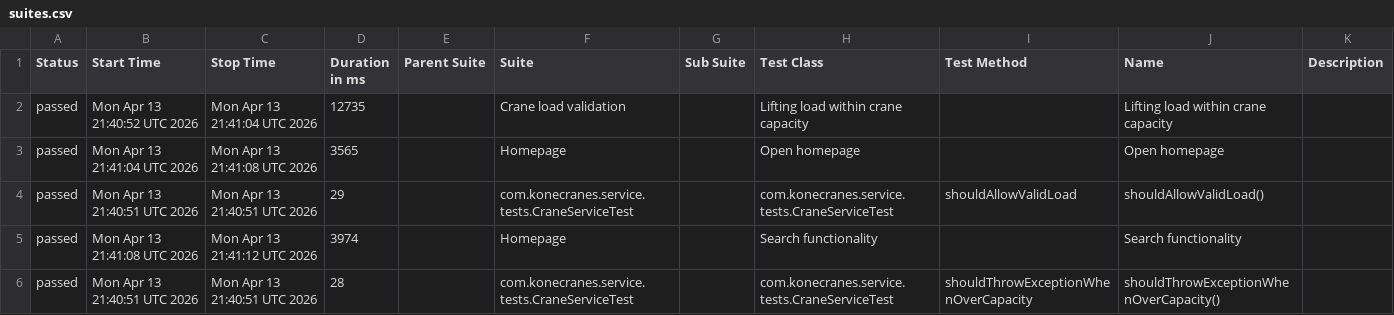
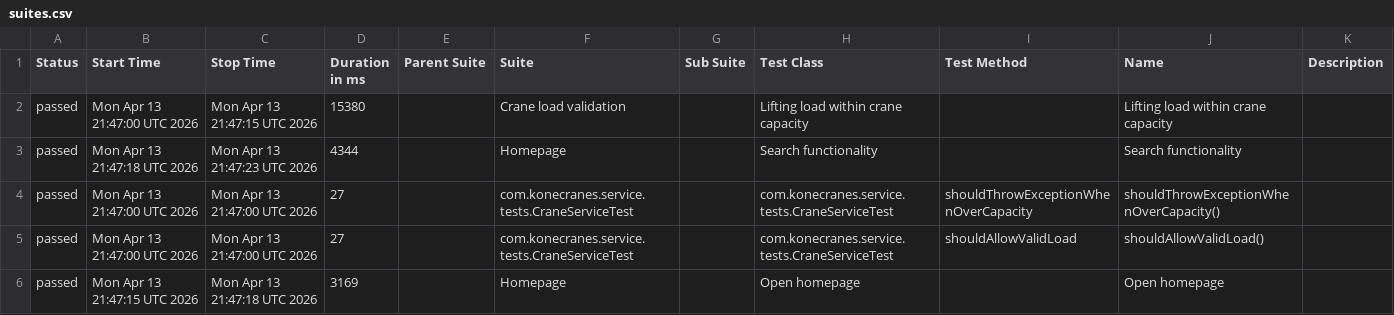
Before and after one commit to sselda/konecranes-automation, a CSV file: allureReport/data/suites.csv, drawn as a sheet.

```diff
--- a/allureReport/data/suites.csv
+++ b/allureReport/data/suites.csv
@@ -1,6 +1,6 @@
 "Status","Start Time","Stop Time","Duration in ms","Parent Suite","Suite","Sub Suite","Test Class","Test Method","Name","Description"
-"passed","Mon Apr 13 21:40:52 UTC 2026","Mon Apr 13 21:41:04 UTC 2026","12735","","Crane load validation","","Lifting load within crane capacity","","Lifting load within crane capacity",""
-"passed","Mon Apr 13 21:41:04 UTC 2026","Mon Apr 13 21:41:08 UTC 2026","3565","","Homepage","","Open homepage","","Open homepage",""
-"passed","Mon Apr 13 21:40:51 UTC 2026","Mon Apr 13 21:40:51 UTC 2026","29","","com.konecranes.service.tests.CraneServiceTest","","com.konecranes.service.tests.CraneServiceTest","shouldAllowValidLoad","shouldAllowValidLoad()",""
-"passed","Mon Apr 13 21:41:08 UTC 2026","Mon Apr 13 21:41:12 UTC 2026","3974","","Homepage","","Search functionality","","Search functionality",""
-"passed","Mon Apr 13 21:40:51 UTC 2026","Mon Apr 13 21:40:51 UTC 2026","28","","com.konecranes.service.tests.CraneServiceTest","","com.konecranes.service.tests.CraneServiceTest","shouldThrowExceptionWhenOverCapacity","shouldThrowExceptionWhenOverCapacity()",""
+"passed","Mon Apr 13 21:47:00 UTC 2026","Mon Apr 13 21:47:15 UTC 2026","15380","","Crane load validation","","Lifting load within crane capacity","","Lifting load within crane capacity",""
+"passed","Mon Apr 13 21:47:18 UTC 2026","Mon Apr 13 21:47:23 UTC 2026","4344","","Homepage","","Search functionality","","Search functionality",""
+"passed","Mon Apr 13 21:47:00 UTC 2026","Mon Apr 13 21:47:00 UTC 2026","27","","com.konecranes.service.tests.CraneServiceTest","","com.konecranes.service.tests.CraneServiceTest","shouldThrowExceptionWhenOverCapacity","shouldThrowExceptionWhenOverCapacity()",""
+"passed","Mon Apr 13 21:47:00 UTC 2026","Mon Apr 13 21:47:00 UTC 2026","27","","com.konecranes.service.tests.CraneServiceTest","","com.konecranes.service.tests.CraneServiceTest","shouldAllowValidLoad","shouldAllowValidLoad()",""
+"passed","Mon Apr 13 21:47:15 UTC 2026","Mon Apr 13 21:47:18 UTC 2026","3169","","Homepage","","Open homepage","","Open homepage",""
```
Also changed, not shown: allureReport/data/behaviors.csv, 29 other files.
